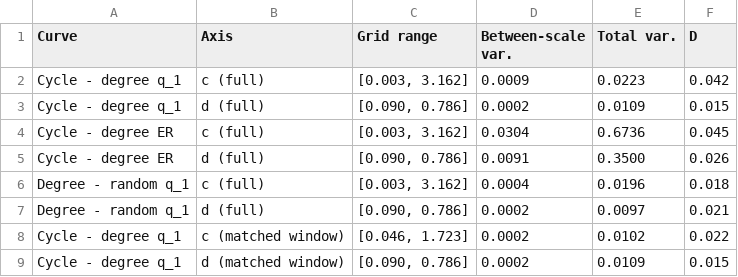
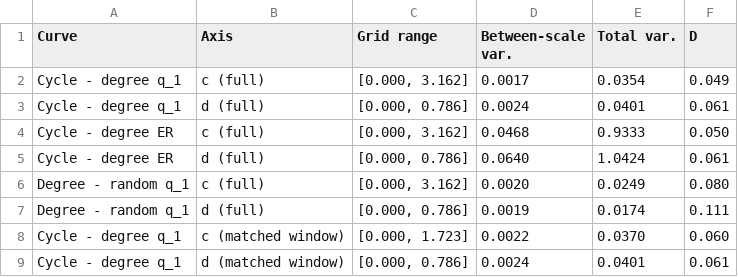
Before and after one commit to cartersale/Connectomes-Driver-Nodes, a CSV file: supplementary/tables/additional_collapse.csv, drawn as a sheet; only a part is shown; the diff covers the shown part only.

Commit message:
Average damping-sweep curves over k = 2, 3, 5; report 114-region values with per-scale table
- concentration/03_decay_collapse: 45-point c grid from 1e-5 to 10^0.5; curves averaged over
  k = 2, 3, 5, with k = 1 kept in separate columns.
- mechanisms/08_gramian_alignment: absolute reachability (lam1-3, trace, tr_perp) per set and
  average controllability per node.
- Registry: 114-region value for each range quoted in the Results (scale_siblings); k-averages
  read from the avg2+ rows.
- paper/scale_table.py writes supplementary table C_scales (Results values at all three scales).
- Figure 5 has three panels; the core-cut panels are in figS_corecut.py.
- Supplementary tables S2_csweep_q1, S4_gapcorr and additional_collapse, and the synthetic golden
  fingerprints, regenerated for the new grid and k-average.

```diff
--- a/supplementary/tables/additional_collapse.csv
+++ b/supplementary/tables/additional_collapse.csv
@@ -1,9 +1,9 @@
 Curve,Axis,Grid range,Between-scale var.,Total var.,D
-Cycle - degree q_1,c (full),"[0.003, 3.162]",0.0009,0.0223,0.042
-Cycle - degree q_1,d (full),"[0.090, 0.786]",0.0002,0.0109,0.015
-Cycle - degree ER,c (full),"[0.003, 3.162]",0.0304,0.6736,0.045
-Cycle - degree ER,d (full),"[0.090, 0.786]",0.0091,0.3500,0.026
-Degree - random q_1,c (full),"[0.003, 3.162]",0.0004,0.0196,0.018
-Degree - random q_1,d (full),"[0.090, 0.786]",0.0002,0.0097,0.021
-Cycle - degree q_1,c (matched window),"[0.046, 1.723]",0.0002,0.0102,0.022
-Cycle - degree q_1,d (matched window),"[0.090, 0.786]",0.0002,0.0109,0.015
+Cycle - degree q_1,c (full),"[0.000, 3.162]",0.0017,0.0354,0.049
+Cycle - degree q_1,d (full),"[0.000, 0.786]",0.0024,0.0401,0.061
+Cycle - degree ER,c (full),"[0.000, 3.162]",0.0468,0.9333,0.050
+Cycle - degree ER,d (full),"[0.000, 0.786]",0.0640,1.0424,0.061
+Degree - random q_1,c (full),"[0.000, 3.162]",0.0020,0.0249,0.080
+Degree - random q_1,d (full),"[0.000, 0.786]",0.0019,0.0174,0.111
+Cycle - degree q_1,c (matched window),"[0.000, 1.723]",0.0022,0.0370,0.060
+Cycle - degree q_1,d (matched window),"[0.000, 0.786]",0.0024,0.0401,0.061
```
Also changed, not shown: 16 edited cells elsewhere in this file, supplementary/tables/S2_csweep_q1.csv, supplementary/tables/S4_gapcorr.csv, 20 other files.
